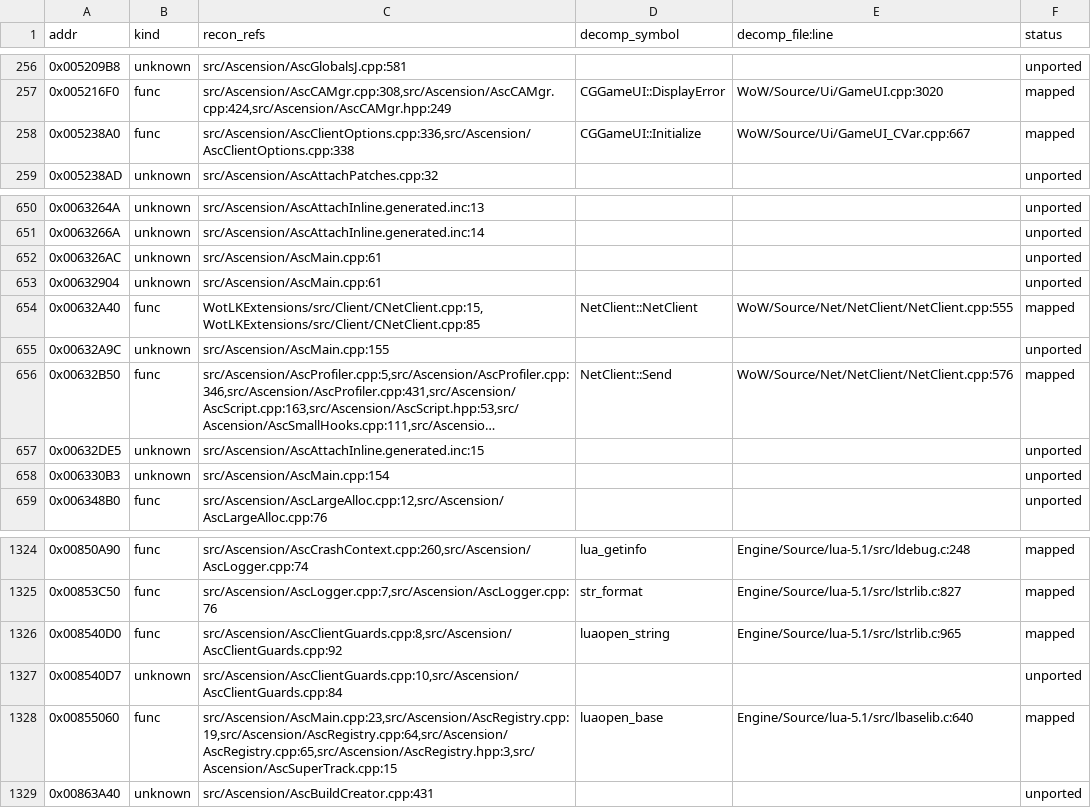
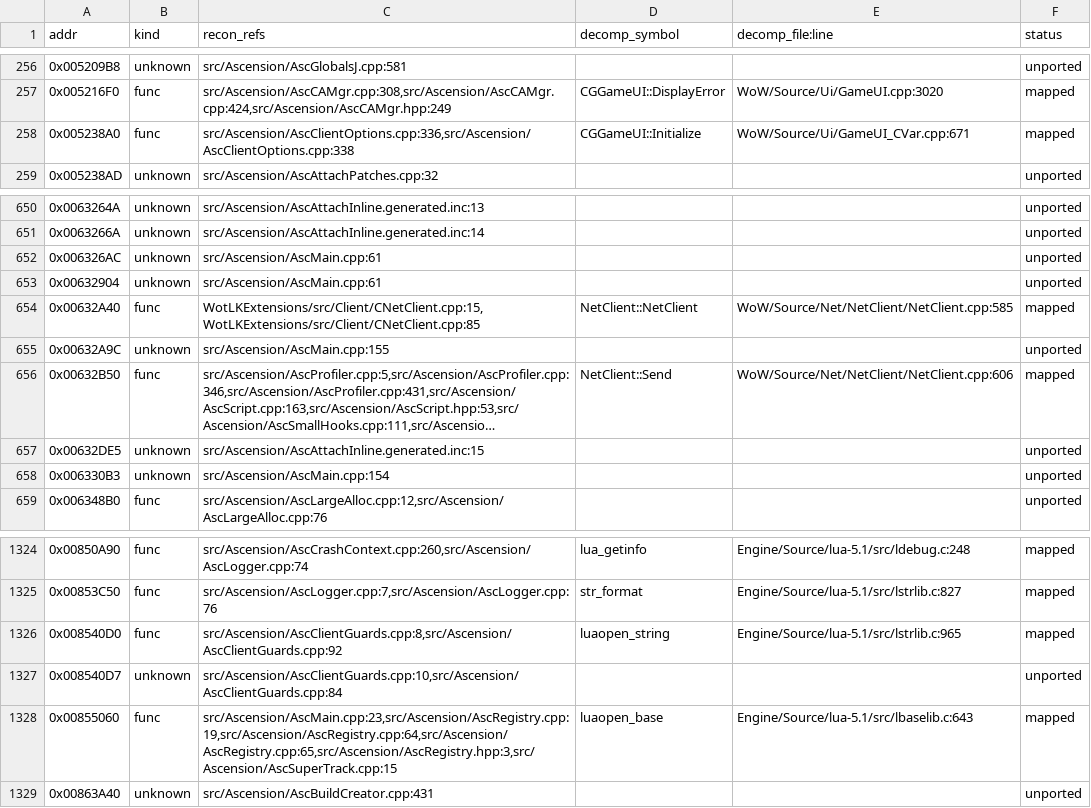
Before and after one commit to ilusixn/CustomRacesCoa, a TSV file: CoA/addrmap.tsv, drawn as a sheet; only a part is shown, gaps mark what is left out; long unchanged cells end in …; the diff covers the shown part only; the diff names each change by its address in the sheet, - before the commit and + after, or states it on an @@ line.

```diff
--- a/CoA/addrmap.tsv
+++ b/CoA/addrmap.tsv
-E258 (decomp_file:line): WoW/Source/Ui/GameUI_CVar.cpp:667
+E258 (decomp_file:line): WoW/Source/Ui/GameUI_CVar.cpp:671
-E654 (decomp_file:line): WoW/Source/Net/NetClient/NetClient.cpp:555
+E654 (decomp_file:line): WoW/Source/Net/NetClient/NetClient.cpp:585
-E656 (decomp_file:line): WoW/Source/Net/NetClient/NetClient.cpp:576
+E656 (decomp_file:line): WoW/Source/Net/NetClient/NetClient.cpp:606
-E1328 (decomp_file:line): Engine/Source/lua-5.1/src/lbaselib.c:640
+E1328 (decomp_file:line): Engine/Source/lua-5.1/src/lbaselib.c:643
```
Also changed, not shown: 29 edited cells elsewhere in this file, 2 other files.
